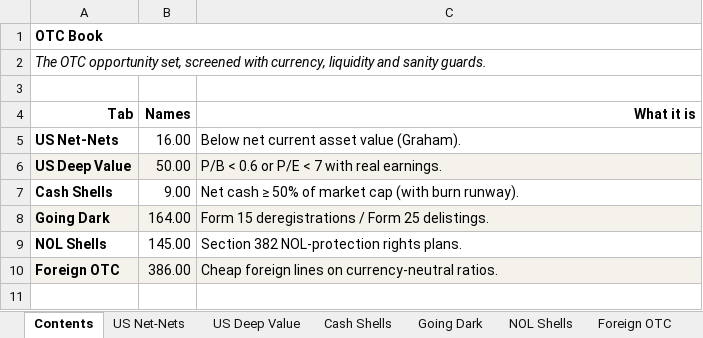
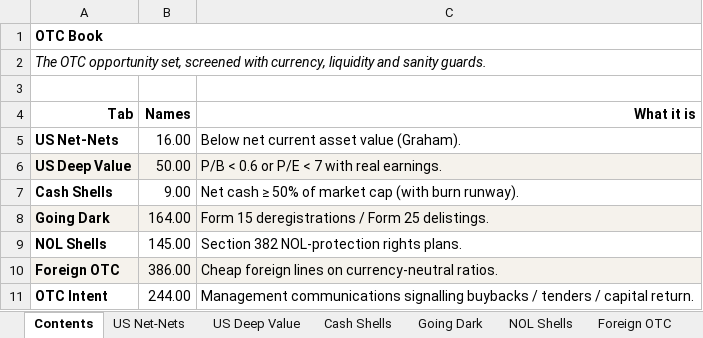
Before and after one commit to jupitersstring/cyclepapa, an Excel workbook: OTC_BOOK.xlsx, sheet Contents, drawn as a sheet; values as stored, in another font and other column widths than the file's, no borders; the diff names each change by its address in the sheet, - before the commit and + after, or states it on an @@ line.

```diff
--- a/OTC_BOOK.xlsx (sheet Contents)
+++ b/OTC_BOOK.xlsx (sheet Contents)
+row 11: OTC Intent | 244.00 | Management communications signalling buybacks / tenders / capital return.
```
Also changed, not shown: sheet Cash Shells, sheet US Net-Nets, sheet US Deep Value, other sheet tabs, MOST_ASYMMETRIC.xlsx, cyclepapa_risk_reward_workbook.xlsx, 22 other files.
